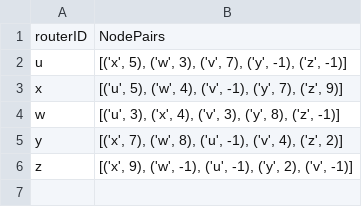
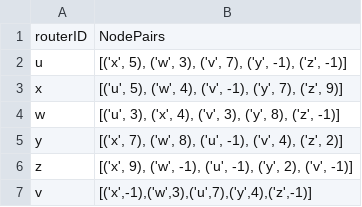
Before and after one commit to Tdenhof/CompNetworksProjects, a CSV file: tjd66-proj-3/proj3examplecsv-3.csv, drawn as a sheet; the diff names each change by its address in the sheet, - before the commit and + after, or states it on an @@ line.

Commit message:
FINAL COMMIT

```diff
--- a/tjd66-proj-3/proj3examplecsv-3.csv
+++ b/tjd66-proj-3/proj3examplecsv-3.csv
+row 7: v | [('x',-1),('w',3),('u',7),('y',4),('z',-1)]
```
